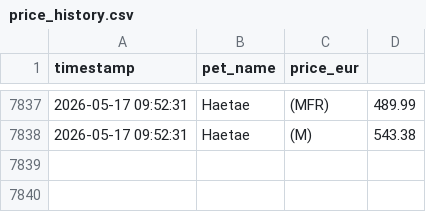
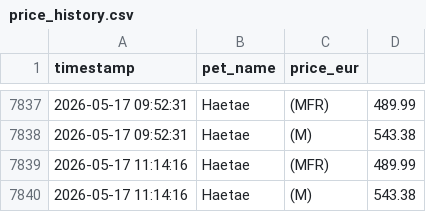
Before and after one commit to anmton/starpets-tracker, a CSV file: price_history.csv, drawn as a sheet; only a part is shown, gaps mark what is left out.

```diff
--- a/price_history.csv
+++ b/price_history.csv
@@ -7838 +7838,3 @@ timestamp,pet_name,price_eur
 2026-05-17 09:52:31,Haetae,(M),543.38
+2026-05-17 11:14:16,Haetae,(MFR),489.99
+2026-05-17 11:14:16,Haetae,(M),543.38
```
Also changed, not shown: 1 other file.
